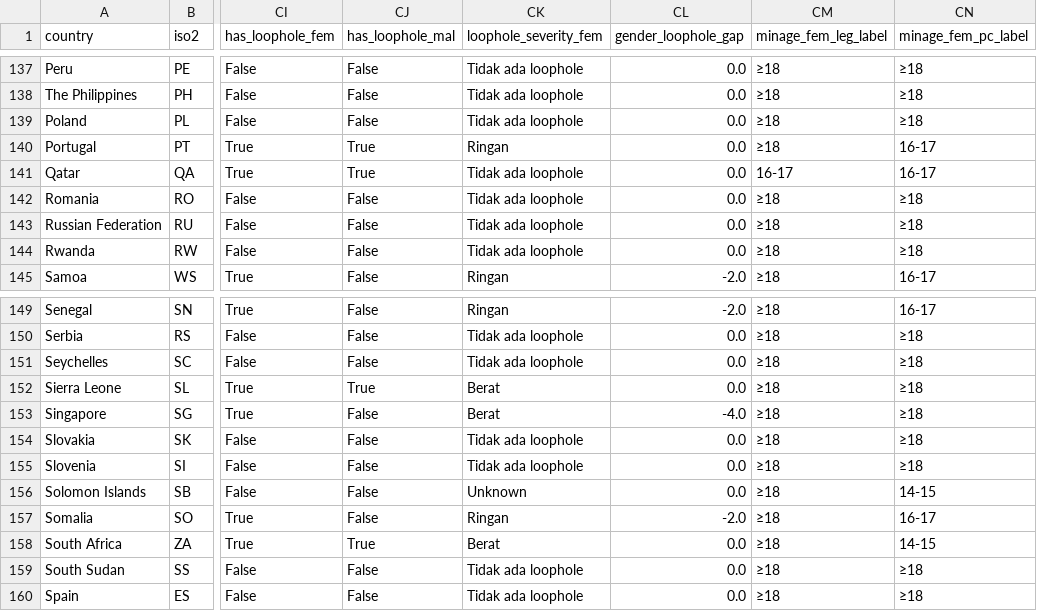
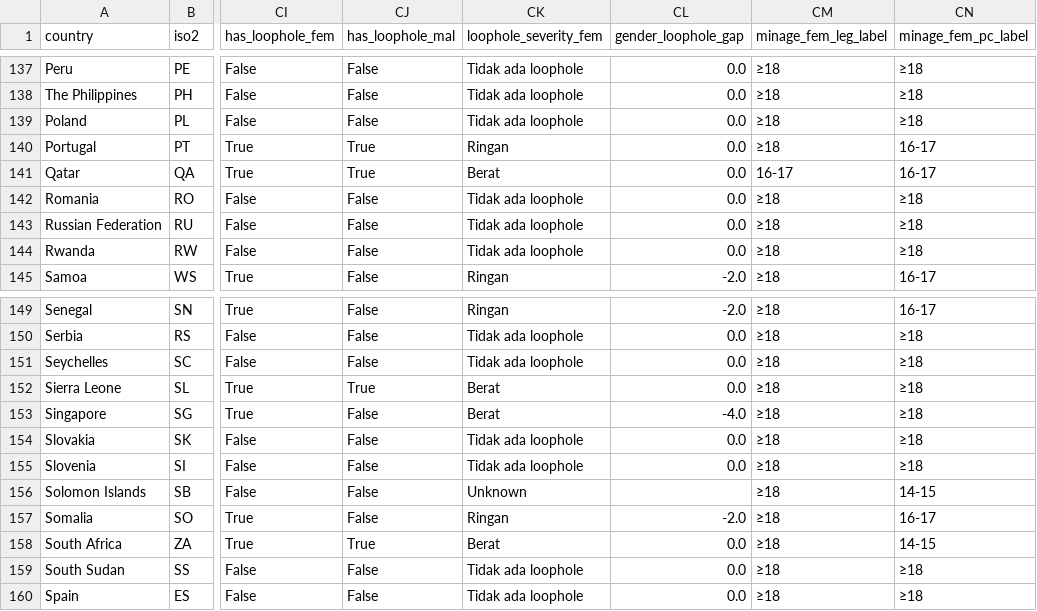
Before and after one commit to julianchandras/visdat-tubes-1-statik, a CSV file: data/world-cml-2023-cleaned.csv, drawn as a sheet; only a part is shown, gaps mark what is left out; the diff covers the shown part only; the diff names each change by its address in the sheet, - before the commit and + after, or states it on an @@ line.

```diff
--- a/data/world-cml-2023-cleaned.csv
+++ b/data/world-cml-2023-cleaned.csv
-CK141 (loophole_severity_fem): Tidak ada loophole
+CK141 (loophole_severity_fem): Berat
-CL156 (gender_loophole_gap): 0.0
+CL156 (gender_loophole_gap): (empty)
```
Also changed, not shown: 14 edited cells elsewhere in this file, 41 other files.
